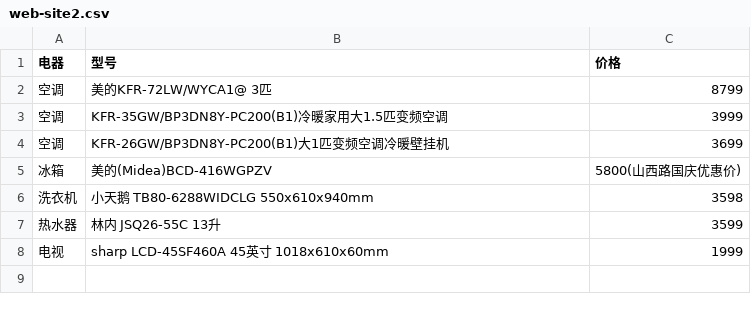
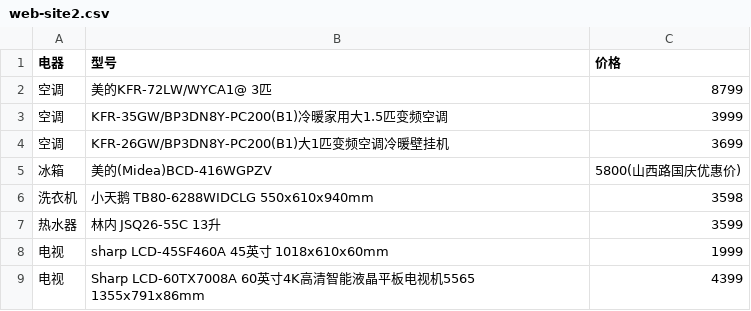
Before and after one commit to bsangwan/demo, a CSV file: 5_doc/4_yb/web-site2.csv, drawn as a sheet.

```diff
--- a/5_doc/4_yb/web-site2.csv
+++ b/5_doc/4_yb/web-site2.csv
@@ -8 +8,2 @@
 电视,sharp LCD-45SF460A 45英寸 1018x610x60mm, 1999
+电视,Sharp LCD-60TX7008A 60英寸4K高清智能液晶平板电视机5565 1355x791x86mm, 4399
```
Also changed, not shown: 1 other file.
